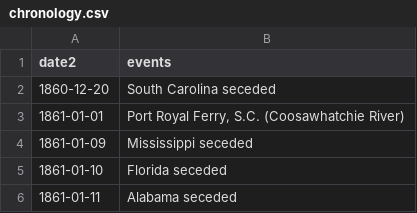
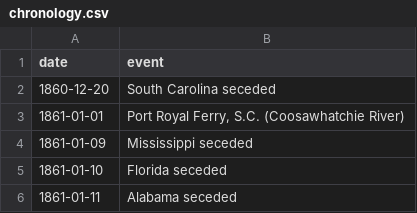
Before and after one commit to jrnold/acw_battle_data, a CSV file: rawdata/eicher/chronology.csv, drawn as a sheet; only a part is shown.

Commit message:
Added Eicher data

```diff
--- a/rawdata/eicher/chronology.csv
+++ b/rawdata/eicher/chronology.csv
@@ -1,2 +1,2 @@
-date2,events
+date,event
 1860-12-20,South Carolina seceded
```
Also changed, not shown: 9 other files.
